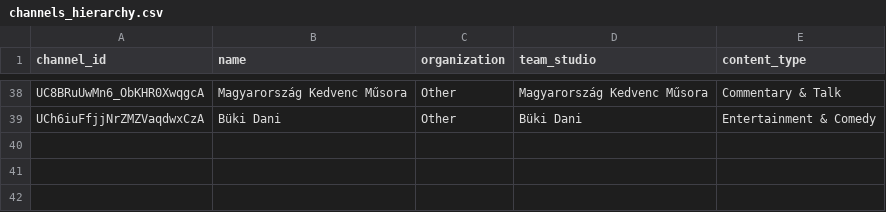
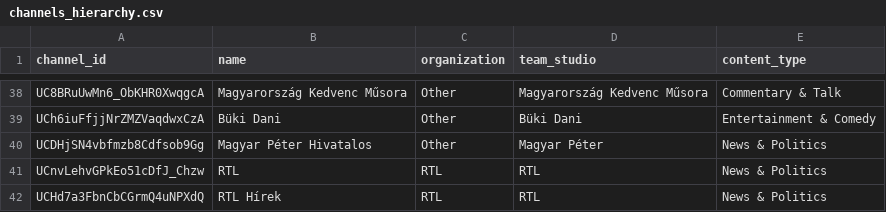
Before and after one commit to Matu94/YT-SF-Agentic, a CSV file: dbt/seeds/channels_hierarchy.csv, drawn as a sheet; only a part is shown, gaps mark what is left out; the diff names each change by its address in the sheet, - before the commit and + after, or states it on an @@ line.

```diff
--- a/dbt/seeds/channels_hierarchy.csv
+++ b/dbt/seeds/channels_hierarchy.csv
+row 40: UCDHjSN4vbfmzb8Cdfsob9Gg | Magyar Péter Hivatalos | Other | Magyar Péter | News & Politics
+row 41: UCnvLehvGPkEo51cDfJ_Chzw | RTL | RTL | RTL | News & Politics
+row 42: UCHd7a3FbnCbCGrmQ4uNPXdQ | RTL Hírek | RTL | RTL | News & Politics
```
Also changed, not shown: 1 other file.
